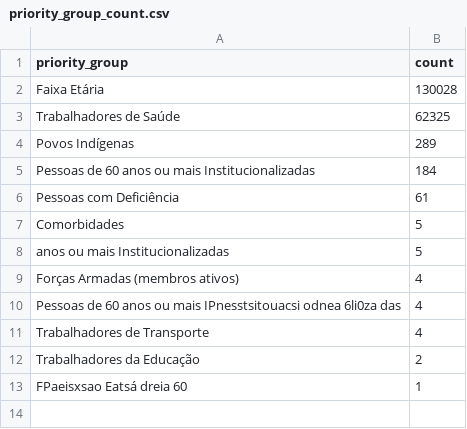
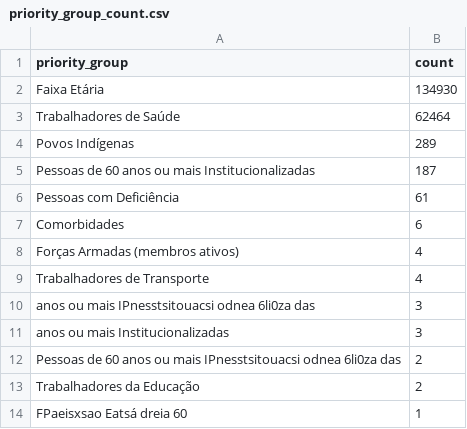
Before and after one commit to CodeForManaus/vacina-manaus-backend, a CSV file: data/analyzed/priority_group_count.csv, drawn as a sheet.

```diff
--- a/data/analyzed/priority_group_count.csv
+++ b/data/analyzed/priority_group_count.csv
@@ -1,12 +1,13 @@
 priority_group,count
-Faixa Etária,130028
-Trabalhadores de Saúde,62325
+Faixa Etária,134930
+Trabalhadores de Saúde,62464
 Povos Indígenas,289
-Pessoas de 60 anos ou mais Institucionalizadas,184
+Pessoas de 60 anos ou mais Institucionalizadas,187
 Pessoas com Deficiência,61
-Comorbidades,5
-anos ou mais Institucionalizadas,5
+Comorbidades,6
 Forças Armadas (membros ativos),4
-Pessoas de 60 anos ou mais IPnesstsitouacsi odnea 6li0za das,4
 Trabalhadores de Transporte,4
+anos ou mais IPnesstsitouacsi odnea 6li0za das,3
+anos ou mais Institucionalizadas,3
+Pessoas de 60 anos ou mais IPnesstsitouacsi odnea 6li0za das,2
 Trabalhadores da Educação,2
```
Also changed, not shown: data/analyzed/service_group_count.csv, data/analyzed/vaccination_site_count.csv, 16 other files.
